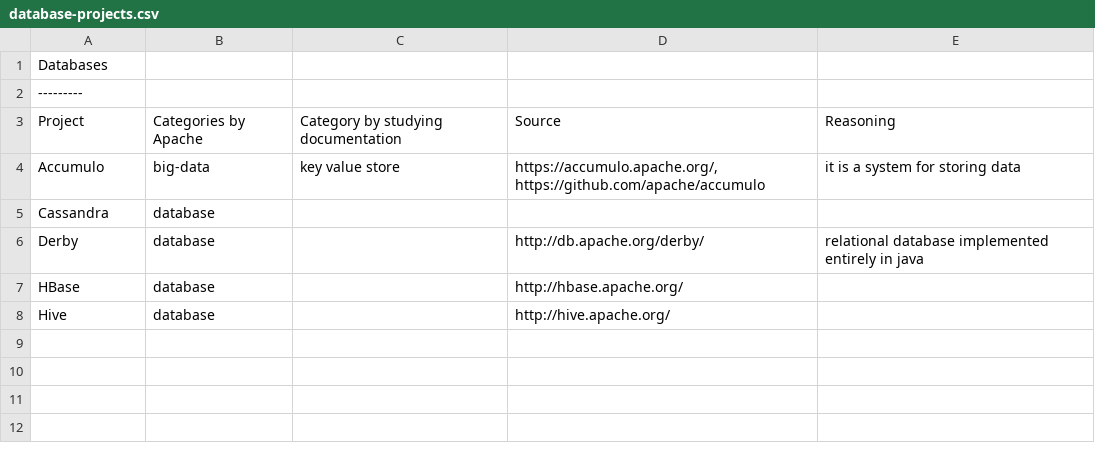
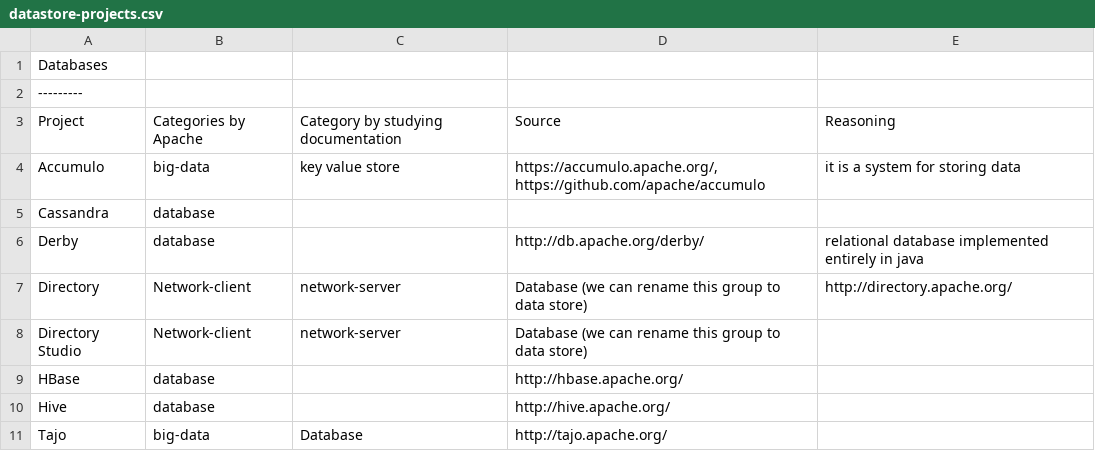
Before and after one commit to ThorstenRangnau/Jira-Project-Analyzer, a CSV file: projects/datastore-projects.csv (was projects/database-projects.csv), drawn as a sheet.

```diff
--- a/projects/database-projects.csv
+++ b/projects/datastore-projects.csv
@@ -6,3 +6,6 @@ Cassandra                    ,database
 Derby                        ,database                                                                                                                                          ,                                                ,http://db.apache.org/derby/                                                ,relational database implemented entirely in java
+Directory       ,Network-client      ,network-server                                                                                    ,Database (we can rename this group to data store)                         ,http://directory.apache.org/                                                                                                                          ,
+Directory Studio,Network-client      ,network-server                                                                                    ,Database (we can rename this group to data store)                         ,
 HBase                        ,database                                                                                                                                          ,                                                ,http://hbase.apache.org/                                                   ,
 Hive                         ,database                                                                                                                                          ,                                                ,http://hive.apache.org/                                                    ,
+Tajo            ,big-data            ,Database                                                                                          ,http://tajo.apache.org/
```
Also changed, not shown: 5 other files.
